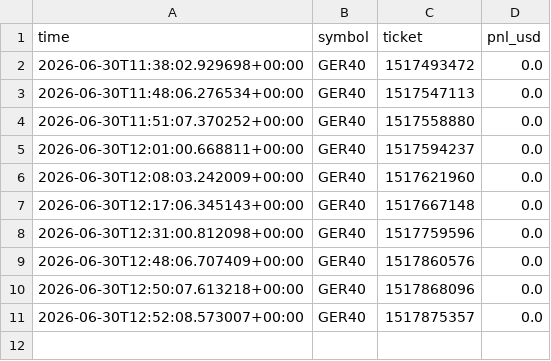
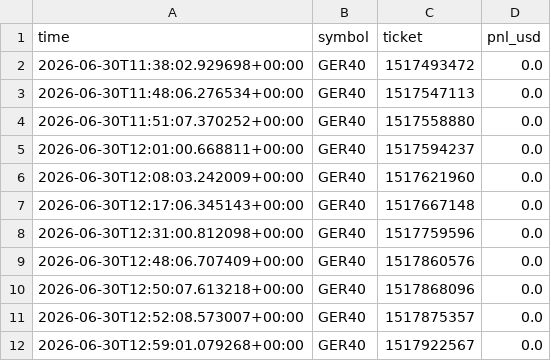
Before and after one commit to tipcsy/TradingWithErik, a CSV file: trades.csv, drawn as a sheet.

```diff
--- a/trades.csv
+++ b/trades.csv
@@ -11 +11,2 @@ time,symbol,ticket,pnl_usd
 2026-06-30T12:52:08.573007+00:00,GER40,1517875357,0.0
+2026-06-30T12:59:01.079268+00:00,GER40,1517922567,0.0
```
Also changed, not shown: 1 other file.
